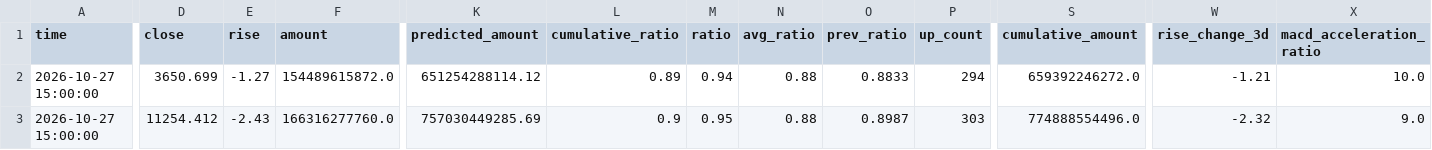
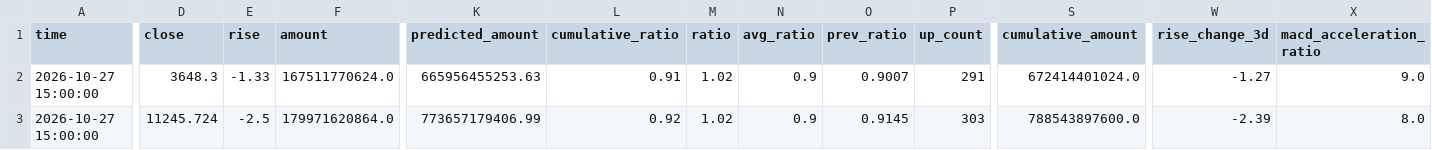
Before and after one commit to siderdata/tss_ai_stock, a CSV file: data/CORE_INDICES_ta_signals_60min_ta_signals_60min_2days_data.csv, drawn as a sheet; only a part is shown, gaps mark what is left out; the diff covers the shown part only; the diff names each change by its address in the sheet, - before the commit and + after, or states it on an @@ line.

```diff
--- a/data/CORE_INDICES_ta_signals_60min_ta_signals_60min_2days_data.csv
+++ b/data/CORE_INDICES_ta_signals_60min_ta_signals_60min_2days_data.csv
-D2 (close): 3650.699
+D2 (close): 3648.3
-E2 (rise): -1.27
+E2 (rise): -1.33
-F2 (amount): 154489615872.0
+F2 (amount): 167511770624.0
-K2 (predicted_amount): 651254288114.12
+K2 (predicted_amount): 665956455253.63
-L2 (cumulative_ratio): 0.89
+L2 (cumulative_ratio): 0.91
-M2 (ratio): 0.94
+M2 (ratio): 1.02
-N2:N3 (avg_ratio): 0.88
+N2:N3 (avg_ratio): 0.9
-O2 (prev_ratio): 0.8833
+O2 (prev_ratio): 0.9007
-P2 (up_count): 294
+P2 (up_count): 291
-S2 (cumulative_amount): 659392246272.0
+S2 (cumulative_amount): 672414401024.0
-W2 (rise_change_3d): -1.21
+W2 (rise_change_3d): -1.27
-X2 (macd_acceleration_ratio): 10.0
+X2 (macd_acceleration_ratio): 9.0
-D3 (close): 11254.412
+D3 (close): 11245.724
-E3 (rise): -2.43
+E3 (rise): -2.5
-F3 (amount): 166316277760.0
+F3 (amount): 179971620864.0
-K3 (predicted_amount): 757030449285.69
+K3 (predicted_amount): 773657179406.99
-L3 (cumulative_ratio): 0.9
+L3 (cumulative_ratio): 0.92
-M3 (ratio): 0.95
+M3 (ratio): 1.02
-O3 (prev_ratio): 0.8987
+O3 (prev_ratio): 0.9145
-S3 (cumulative_amount): 774888554496.0
+S3 (cumulative_amount): 788543897600.0
-W3 (rise_change_3d): -2.32
+W3 (rise_change_3d): -2.39
-X3 (macd_acceleration_ratio): 9.0
+X3 (macd_acceleration_ratio): 8.0
```
Also changed, not shown: 40 edited cells elsewhere in this file, data/CORE_INDICES_ta_signals_30min_ta_signals_30min_2days_data.csv, data/LARGE_CAP_INDICES_ta_signals_30min_ta_signals_30min_2days_data.csv, 50 other files.
